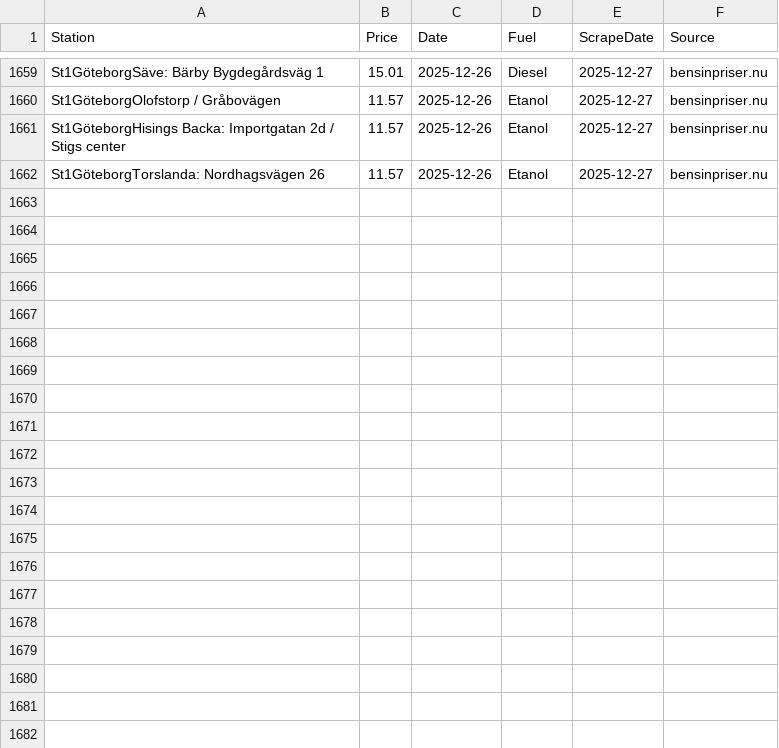
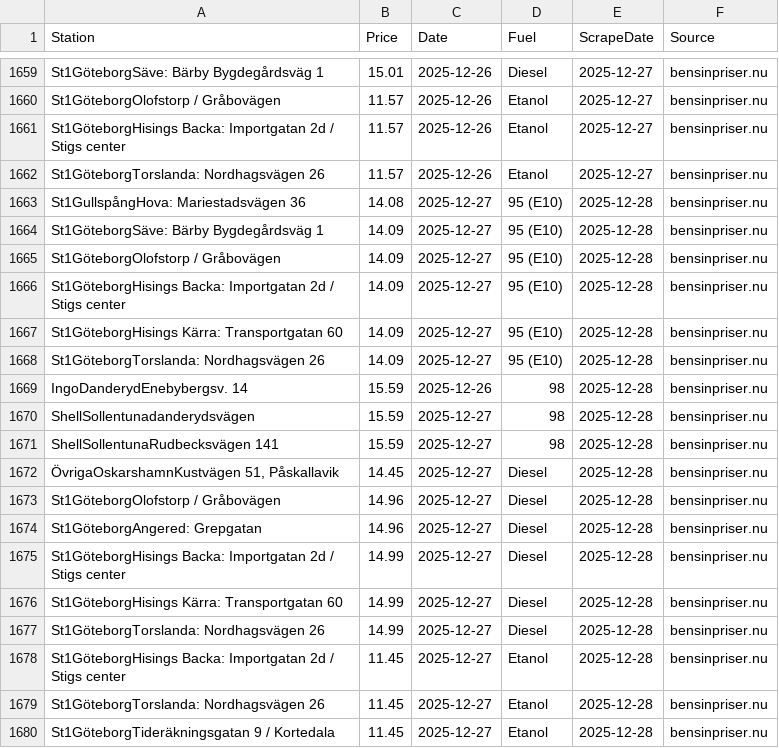
Before and after one commit to FastAndFunky/gaspricescraper, a CSV file: bensinpriser_prices.csv, drawn as a sheet; only a part is shown, gaps mark what is left out.

```diff
--- a/bensinpriser_prices.csv
+++ b/bensinpriser_prices.csv
@@ -1662 +1662,19 @@ St1GöteborgHisings Backa: Importgatan 2d / Stigs center,11.57,2025-12-26,Etanol
 St1GöteborgTorslanda: Nordhagsvägen 26,11.57,2025-12-26,Etanol,2025-12-27,bensinpriser.nu
+St1GullspångHova: Mariestadsvägen 36,14.08,2025-12-27,95 (E10),2025-12-28,bensinpriser.nu
+St1GöteborgSäve: Bärby Bygdegårdsväg 1,14.09,2025-12-27,95 (E10),2025-12-28,bensinpriser.nu
+St1GöteborgOlofstorp / Gråbovägen,14.09,2025-12-27,95 (E10),2025-12-28,bensinpriser.nu
+St1GöteborgHisings Backa: Importgatan 2d / Stigs center,14.09,2025-12-27,95 (E10),2025-12-28,bensinpriser.nu
+St1GöteborgHisings Kärra: Transportgatan 60,14.09,2025-12-27,95 (E10),2025-12-28,bensinpriser.nu
+St1GöteborgTorslanda: Nordhagsvägen 26,14.09,2025-12-27,95 (E10),2025-12-28,bensinpriser.nu
+IngoDanderydEnebybergsv. 14,15.59,2025-12-26,98,2025-12-28,bensinpriser.nu
+ShellSollentunadanderydsvägen,15.59,2025-12-27,98,2025-12-28,bensinpriser.nu
+ShellSollentunaRudbecksvägen 141,15.59,2025-12-27,98,2025-12-28,bensinpriser.nu
+"ÖvrigaOskarshamnKustvägen 51, Påskallavik",14.45,2025-12-27,Diesel,2025-12-28,bensinpriser.nu
+St1GöteborgOlofstorp / Gråbovägen,14.96,2025-12-27,Diesel,2025-12-28,bensinpriser.nu
+St1GöteborgAngered: Grepgatan,14.96,2025-12-27,Diesel,2025-12-28,bensinpriser.nu
+St1GöteborgHisings Backa: Importgatan 2d / Stigs center,14.99,2025-12-27,Diesel,2025-12-28,bensinpriser.nu
+St1GöteborgHisings Kärra: Transportgatan 60,14.99,2025-12-27,Diesel,2025-12-28,bensinpriser.nu
+St1GöteborgTorslanda: Nordhagsvägen 26,14.99,2025-12-27,Diesel,2025-12-28,bensinpriser.nu
+St1GöteborgHisings Backa: Importgatan 2d / Stigs center,11.45,2025-12-27,Etanol,2025-12-28,bensinpriser.nu
+St1GöteborgTorslanda: Nordhagsvägen 26,11.45,2025-12-27,Etanol,2025-12-28,bensinpriser.nu
+St1GöteborgTideräkningsgatan 9 / Kortedala,11.45,2025-12-27,Etanol,2025-12-28,bensinpriser.nu
```
